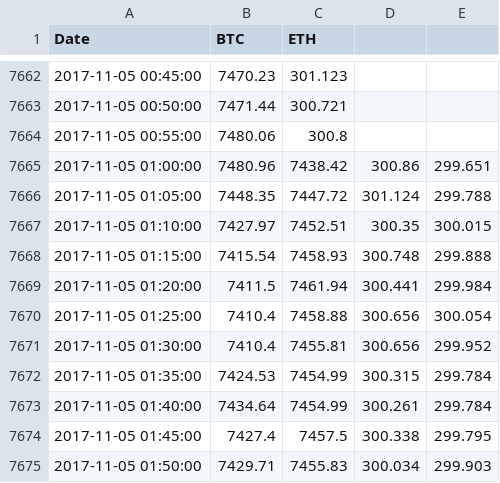
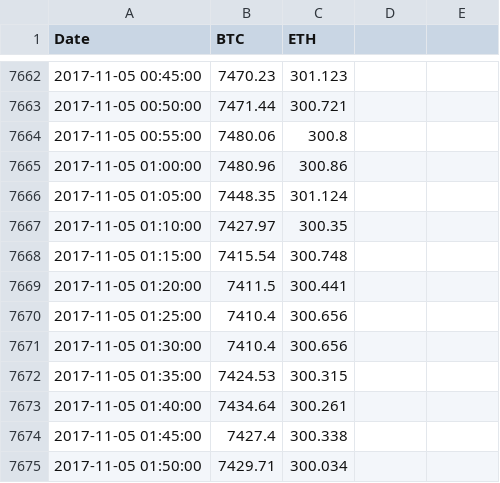
Before and after one commit to wardmike/Honors-Capstone, a CSV file: prices/data.csv, drawn as a sheet; only a part is shown, gaps mark what is left out; the diff covers the shown part only.

Commit message:
fixed error for daylight savings

```diff
--- a/prices/data.csv
+++ b/prices/data.csv
@@ -7664,12 +7664,12 @@ Date,BTC,ETH
 2017-11-05 00:55:00,7480.06,300.8
-2017-11-05 01:00:00,7480.96,7438.42,300.86,299.651
-2017-11-05 01:05:00,7448.35,7447.72,301.124,299.788
-2017-11-05 01:10:00,7427.97,7452.51,300.35,300.015
-2017-11-05 01:15:00,7415.54,7458.93,300.748,299.888
-2017-11-05 01:20:00,7411.5,7461.94,300.441,299.984
-2017-11-05 01:25:00,7410.4,7458.88,300.656,300.054
-2017-11-05 01:30:00,7410.4,7455.81,300.656,299.952
-2017-11-05 01:35:00,7424.53,7454.99,300.315,299.784
-2017-11-05 01:40:00,7434.64,7454.99,300.261,299.784
-2017-11-05 01:45:00,7427.4,7457.5,300.338,299.795
-2017-11-05 01:50:00,7429.71,7455.83,300.034,299.903
+2017-11-05 01:00:00,7480.96,300.86
+2017-11-05 01:05:00,7448.35,301.124
+2017-11-05 01:10:00,7427.97,300.35
+2017-11-05 01:15:00,7415.54,300.748
+2017-11-05 01:20:00,7411.5,300.441
+2017-11-05 01:25:00,7410.4,300.656
+2017-11-05 01:30:00,7410.4,300.656
+2017-11-05 01:35:00,7424.53,300.315
+2017-11-05 01:40:00,7434.64,300.261
+2017-11-05 01:45:00,7427.4,300.338
+2017-11-05 01:50:00,7429.71,300.034
```
Also changed, not shown: 12 added rows and 3 edited cells elsewhere in this file.
